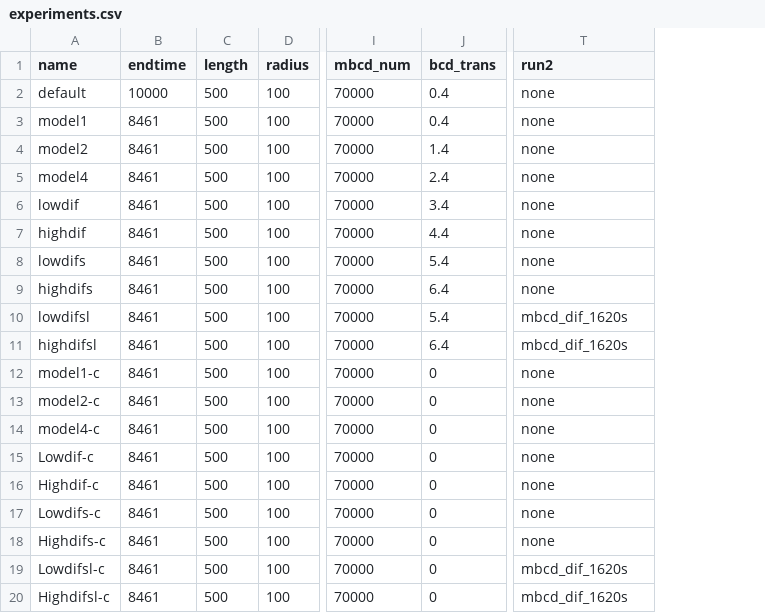
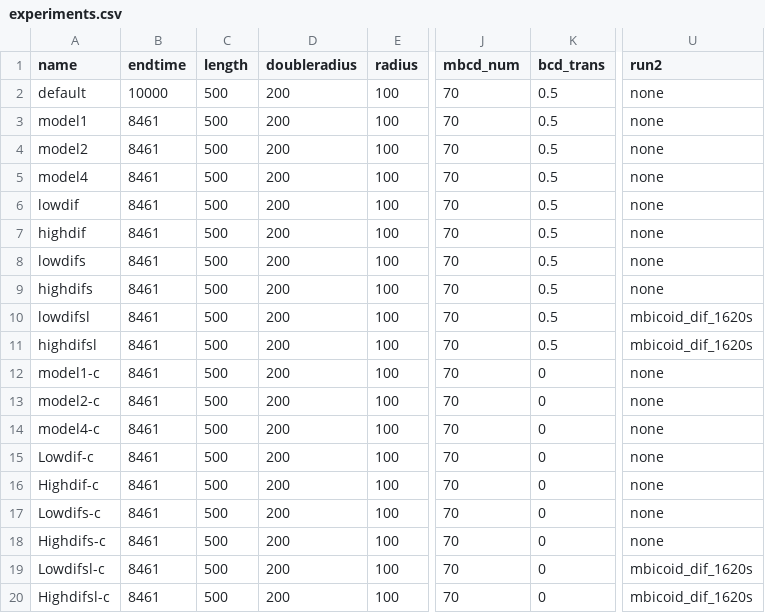
Before and after one commit to maxconway/theRaven, a CSV file: smoldyn/experiments.csv, drawn as a sheet; only a part is shown, gaps mark what is left out; addresses are those after the commit; the diff names each change by its address in the sheet, - before the commit and + after, or states it on an @@ line.

```diff
--- a/smoldyn/experiments.csv
+++ b/smoldyn/experiments.csv
+column D (doubleradius), rows 2-20: all 200
-J2:J20 (mbcd_num): 70000
+J2:J20 (mbcd_num): 70
-K2:K3 (bcd_trans): 0.4
+K2:K3 (bcd_trans): 0.5
-K4 (bcd_trans): 1.4
+K4 (bcd_trans): 0.5
-K5 (bcd_trans): 2.4
+K5 (bcd_trans): 0.5
-K6 (bcd_trans): 3.4
+K6 (bcd_trans): 0.5
-K7 (bcd_trans): 4.4
+K7 (bcd_trans): 0.5
-K8 (bcd_trans): 5.4
+K8 (bcd_trans): 0.5
-K9 (bcd_trans): 6.4
+K9 (bcd_trans): 0.5
-K10 (bcd_trans): 5.4
+K10 (bcd_trans): 0.5
-U10:U11 (run2): mbcd_dif_1620s
+U10:U11 (run2): mbicoid_dif_1620s
-K11 (bcd_trans): 6.4
+K11 (bcd_trans): 0.5
-U19:U20 (run2): mbcd_dif_1620s
+U19:U20 (run2): mbicoid_dif_1620s
```
Also changed, not shown: 9 other files.
